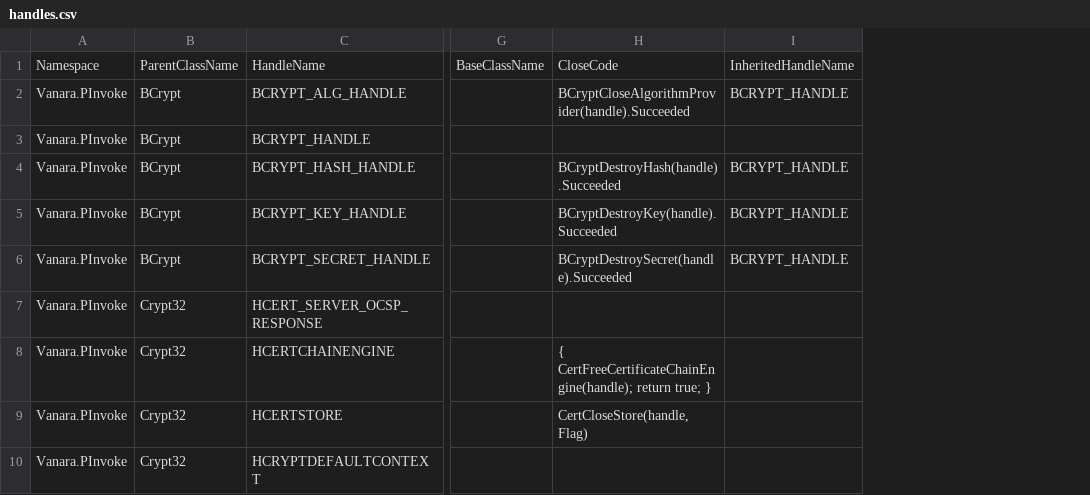
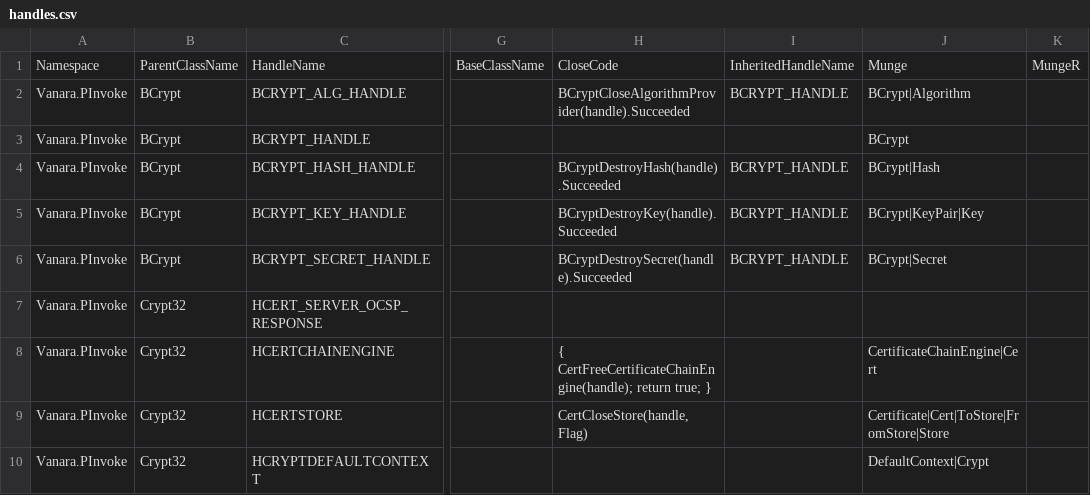
Before and after one commit to dahall/Vanara, a CSV file: PInvoke/Cryptography/handles.csv, drawn as a sheet; only a part is shown, gaps mark what is left out; the diff names each change by its address in the sheet, - before the commit and + after, or states it on an @@ line.

Commit message:
Added generator attributes to Cryptography

```diff
--- a/PInvoke/Cryptography/handles.csv
+++ b/PInvoke/Cryptography/handles.csv
+column J, rows 1-10: Munge | BCrypt|Algorithm | BCrypt | BCrypt|Hash | BCrypt|KeyPair|Key | BCrypt|Secret |  | CertificateChainEngine|Cert | Certificate|Cert|ToStore|FromStore|Store | DefaultContext|Crypt
+column K, row 1: MungeR
```
Also changed, not shown: 27 other files.
